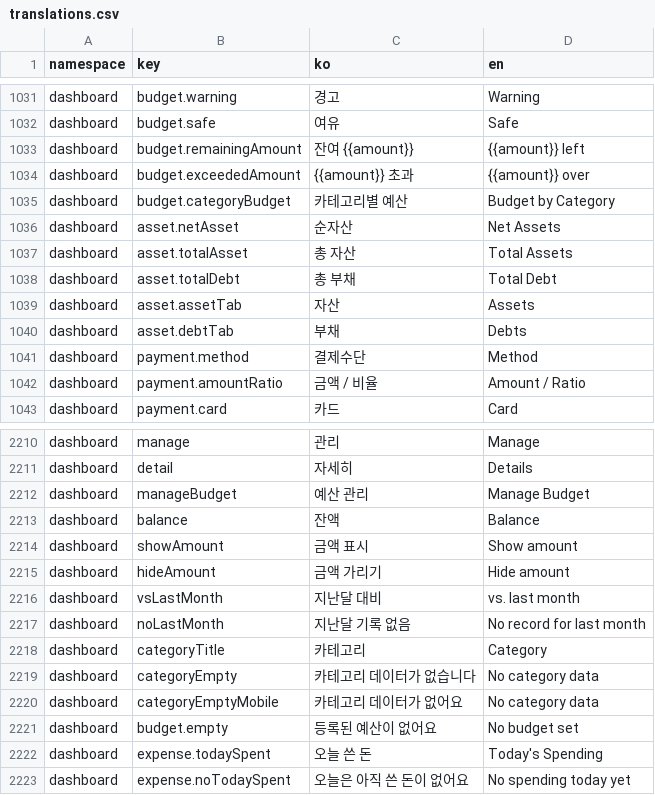
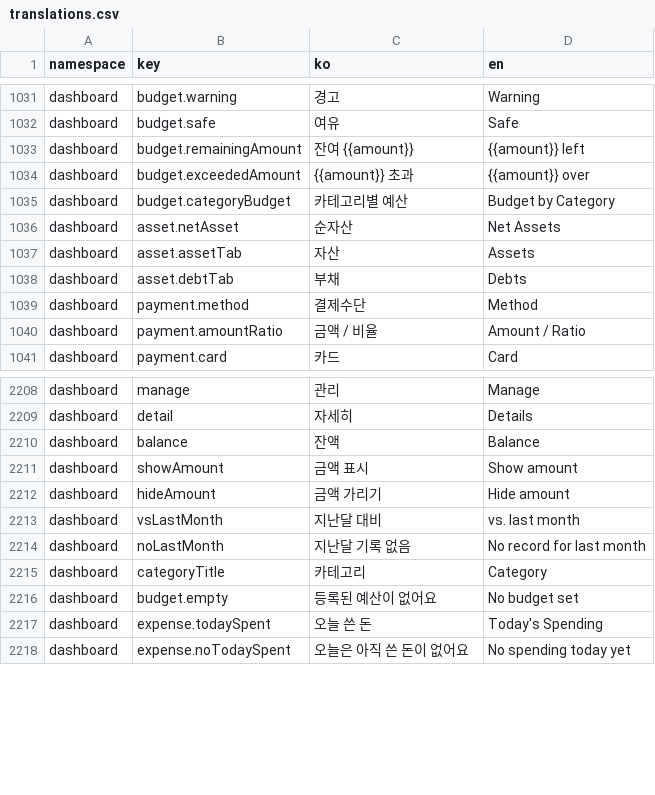
Before and after one commit to lshdainty/porest-desk-front, a CSV file: i18n/translations.csv, drawn as a sheet; only a part is shown, gaps mark what is left out.

```diff
--- a/i18n/translations.csv
+++ b/i18n/translations.csv
@@ -1036,4 +1036,2 @@ dashboard,budget.categoryBudget,카테고리별 예산,Budget by Category
 dashboard,asset.netAsset,순자산,Net Assets
-dashboard,asset.totalAsset,총 자산,Total Assets
-dashboard,asset.totalDebt,총 부채,Total Debt
 dashboard,asset.assetTab,자산,Assets
@@ -2211,3 +2209,2 @@ dashboard,manage,관리,Manage
 dashboard,detail,자세히,Details
-dashboard,manageBudget,예산 관리,Manage Budget
 dashboard,balance,잔액,Balance
@@ -2218,4 +2215,2 @@ dashboard,noLastMonth,지난달 기록 없음,No record for last month
 dashboard,categoryTitle,카테고리,Category
-dashboard,categoryEmpty,카테고리 데이터가 없습니다,No category data
-dashboard,categoryEmptyMobile,카테고리 데이터가 없어요,No category data
 dashboard,budget.empty,등록된 예산이 없어요,No budget set
```
Also changed, not shown: 5 other files.
